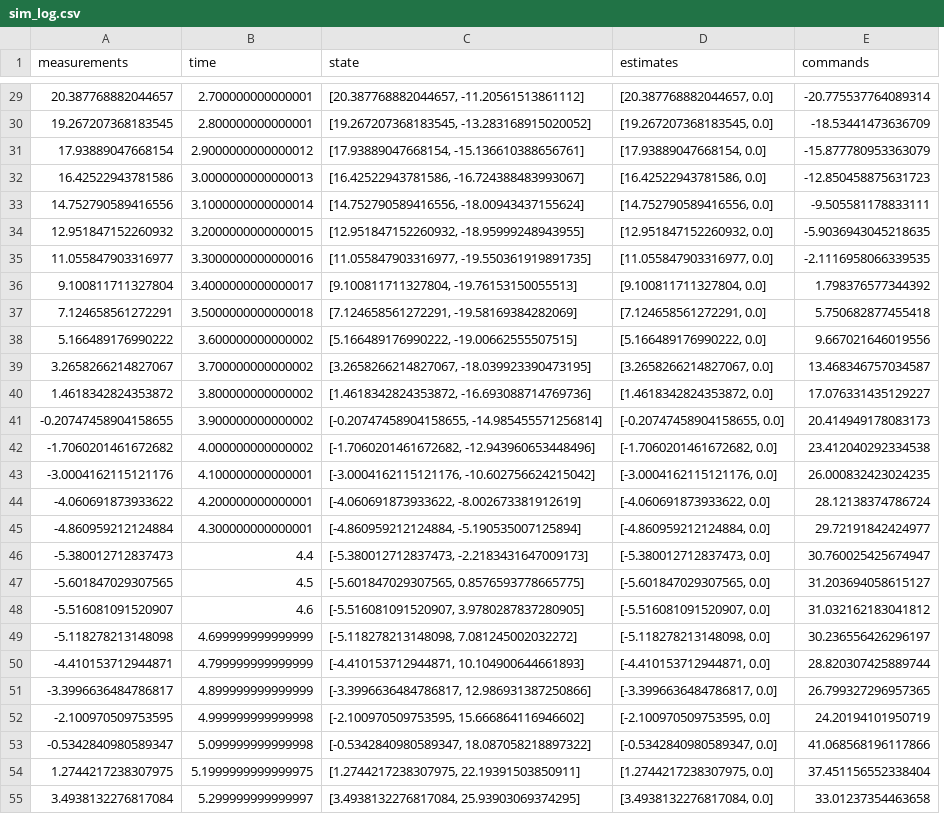
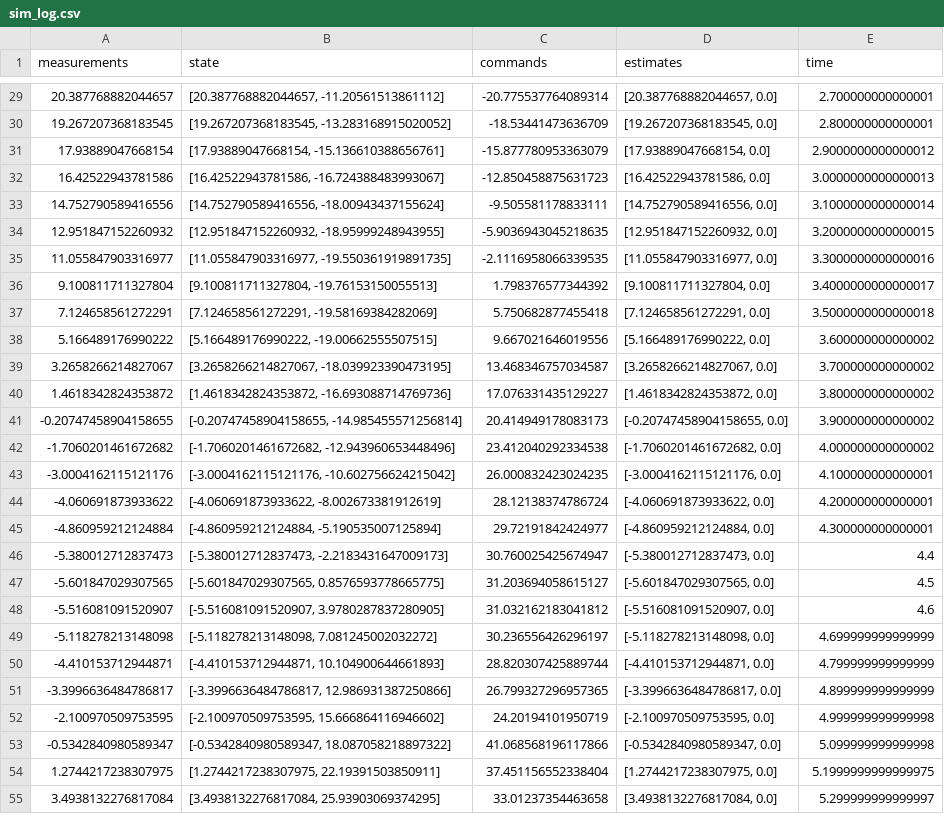
Before and after one commit to BatuhanAkkova/gnc-toolkit, a CSV file: examples/sim_log.csv, drawn as a sheet; only a part is shown, gaps mark what is left out; removed rows and columns are numbered as before the commit, all else as after; the diff covers the shown part only; the diff names each change by its address in the sheet, - before the commit and + after, or states it on an @@ line.

```diff
--- a/examples/sim_log.csv
+++ b/examples/sim_log.csv
-column B (time), rows 29-55: 2.700000000000001 | 2.800000000000001 | 2.9000000000000012 | 3.0000000000000013 | 3.1000000000000014 | 3.2000000000000015 | 3.3000000000000016 | 3.4000000000000017 | 3.5000000000000018 | 3.600000000000002 | 3.700000000000002 | 3.800000000000002 | 3.900000000000002 | 4.000000000000002 | 4.100000000000001 | 4.200000000000001 | 4.300000000000001 | 4.4 | 4.5 | 4.6 | 4.699999999999999 | 4.799999999999999 | 4.899999999999999 | 4.999999999999998 | 5.099999999999998 | 5.1999999999999975 | 5.299999999999997
+column C (commands), rows 29-55: -20.775537764089314 | -18.53441473636709 | -15.877780953363079 | -12.850458875631723 | -9.505581178833111 | -5.9036943045218635 | -2.1116958066339535 | 1.798376577344392 | 5.750682877455418 | 9.667021646019556 | 13.468346757034587 | 17.076331435129227 | 20.414949178083173 | 23.412040292334538 | 26.000832423024235 | 28.12138374786724 | 29.72191842424977 | 30.760025425674947 | 31.203694058615127 | 31.032162183041812 | 30.236556426296197 | 28.820307425889744 | 26.799327296957365 | 24.20194101950719 | 41.068568196117866 | 37.451156552338404 | 33.01237354463658
-E1: commands
+E1: time
-E29 (time): -20.775537764089314
+E29 (time): 2.700000000000001
-E30 (time): -18.53441473636709
+E30 (time): 2.800000000000001
-E31 (time): -15.877780953363079
+E31 (time): 2.9000000000000012
-E32 (time): -12.850458875631723
+E32 (time): 3.0000000000000013
-E33 (time): -9.505581178833111
+E33 (time): 3.1000000000000014
-E34 (time): -5.9036943045218635
+E34 (time): 3.2000000000000015
-E35 (time): -2.1116958066339535
+E35 (time): 3.3000000000000016
-E36 (time): 1.798376577344392
+E36 (time): 3.4000000000000017
-E37 (time): 5.750682877455418
+E37 (time): 3.5000000000000018
-E38 (time): 9.667021646019556
+E38 (time): 3.600000000000002
-E39 (time): 13.468346757034587
+E39 (time): 3.700000000000002
-E40 (time): 17.076331435129227
+E40 (time): 3.800000000000002
-E41 (time): 20.414949178083173
+E41 (time): 3.900000000000002
-E42 (time): 23.412040292334538
+E42 (time): 4.000000000000002
-E43 (time): 26.000832423024235
+E43 (time): 4.100000000000001
-E44 (time): 28.12138374786724
+E44 (time): 4.200000000000001
-E45 (time): 29.72191842424977
+E45 (time): 4.300000000000001
-E46 (time): 30.760025425674947
+E46 (time): 4.4
-E47 (time): 31.203694058615127
+E47 (time): 4.5
-E48 (time): 31.032162183041812
+E48 (time): 4.6
-E49 (time): 30.236556426296197
+E49 (time): 4.699999999999999
-E50 (time): 28.820307425889744
+E50 (time): 4.799999999999999
-E51 (time): 26.799327296957365
+E51 (time): 4.899999999999999
-E52 (time): 24.20194101950719
+E52 (time): 4.999999999999998
-E53 (time): 41.068568196117866
+E53 (time): 5.099999999999998
-E54 (time): 37.451156552338404
+E54 (time): 5.1999999999999975
-E55 (time): 33.01237354463658
+E55 (time): 5.299999999999997
```
Also changed, not shown: 74 edited cells elsewhere in this file, 12 other files.
